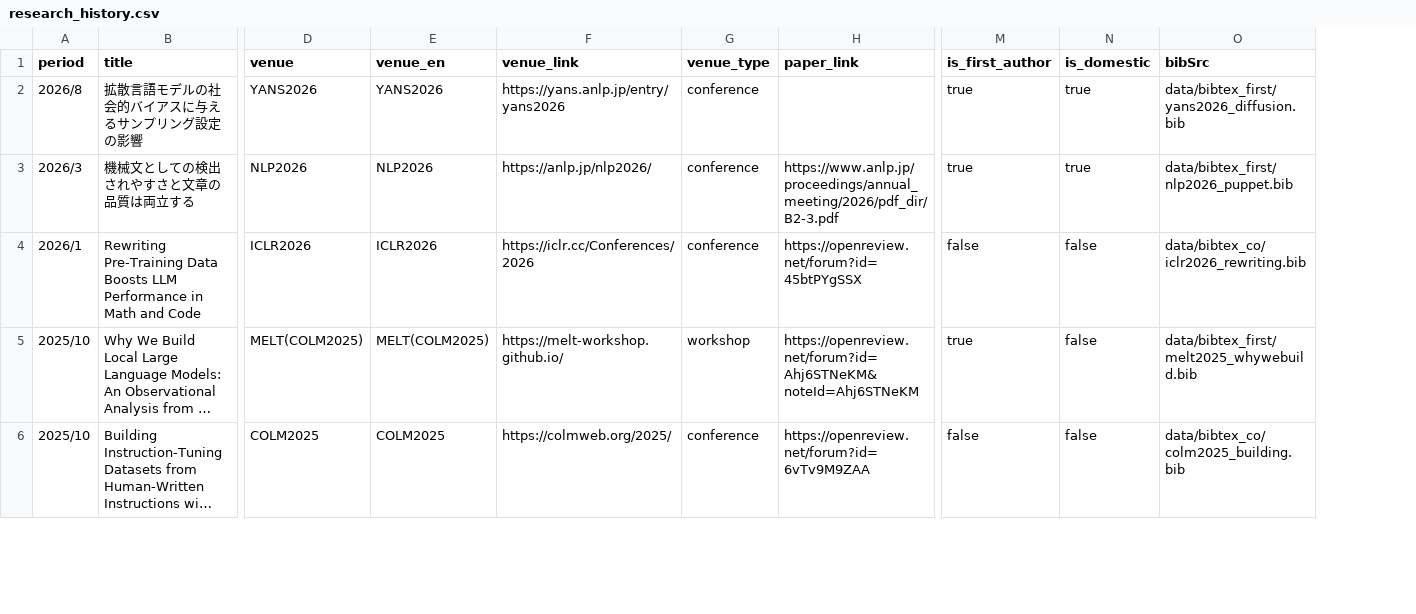
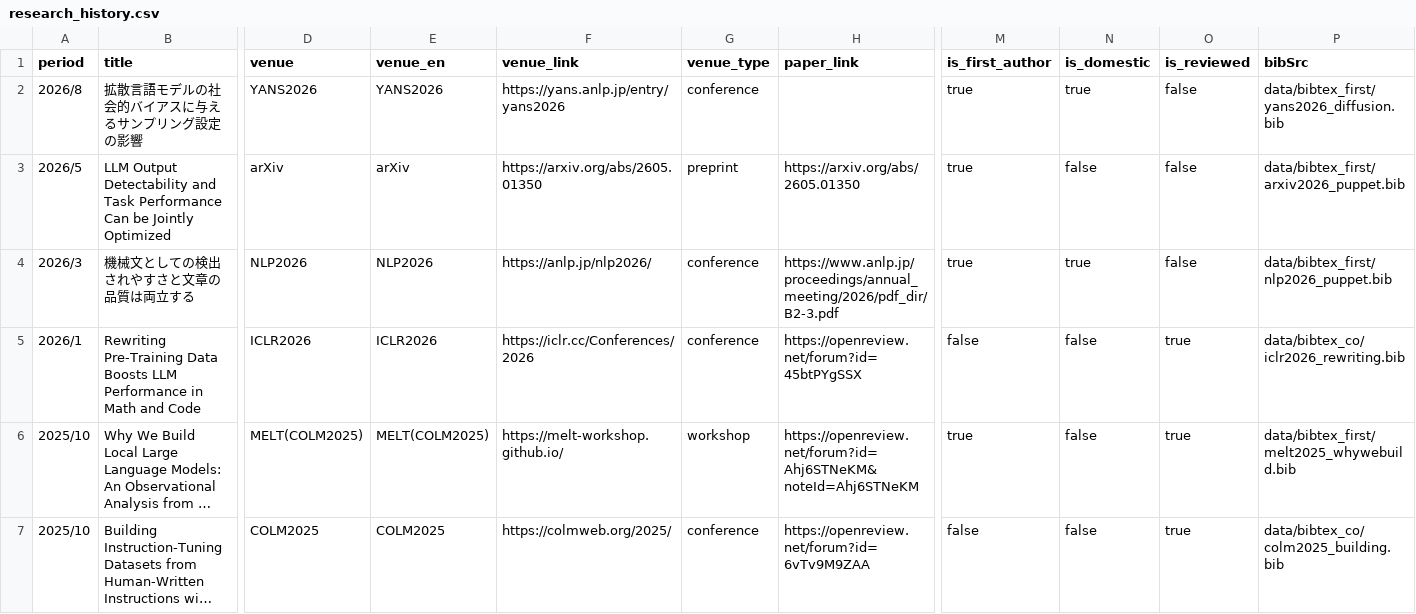
Before and after one commit to pakapaka333/pakapaka333.github.io, a CSV file: data/research_history.csv, drawn as a sheet; only a part is shown, gaps mark what is left out; long unchanged cells end in …; addresses are those after the commit; rows hold the shown columns only; the diff covers the shown part only; the diff names each change by its address in the sheet, - before the commit and + after, or states it on an @@ line.

```diff
--- a/data/research_history.csv
+++ b/data/research_history.csv
+column O (is_reviewed), row 2: false; rows 4-7: false | true | true | true
+row 3: 2026/5 | LLM Output Detectability and Task Performance Can be Jointly Optimized | arXiv | arXiv | https://arxiv.org/abs/2605.01350 | preprint | https://arxiv.org/abs/2605.01350 | true | false | false | data/bibtex_first/arxiv2026_puppet.bib
```
Also changed, not shown: 2 edited cells elsewhere in this file, data/activities.csv, data/skills.csv, 8 other files.
